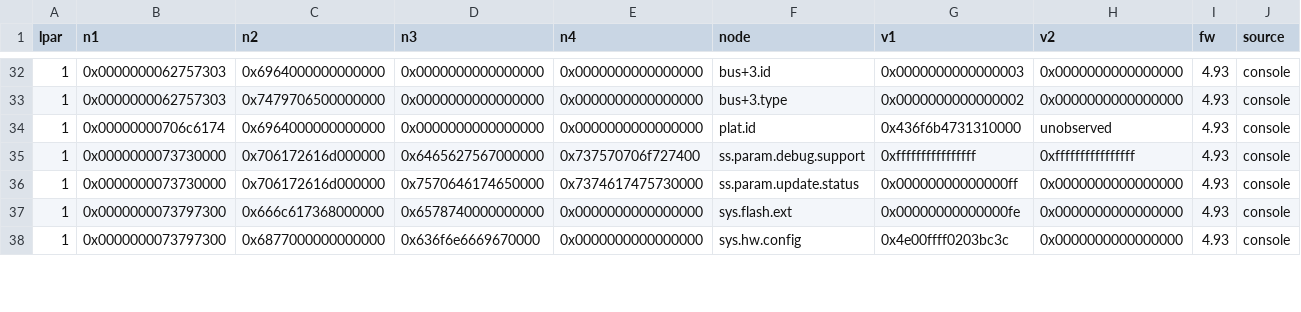
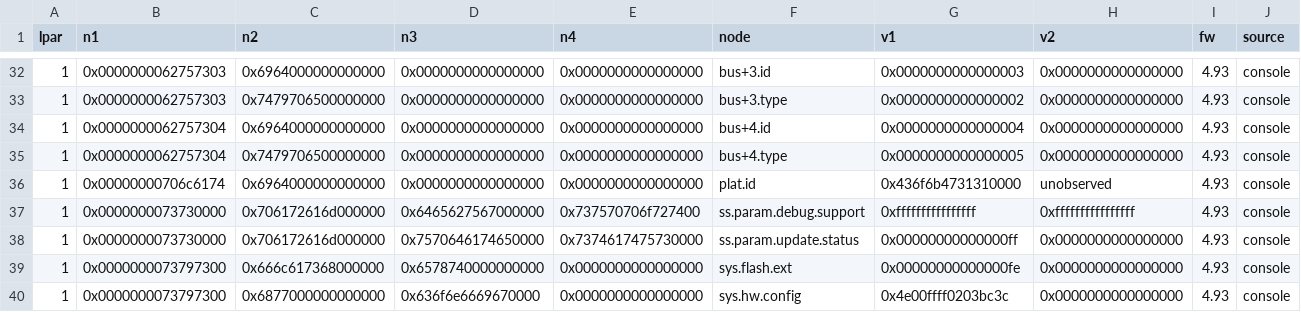
Before and after one commit to RoyalAce22/CellGov, a TSV file: docs/lv1/tables/repository.tsv, drawn as a sheet; only a part is shown, gaps mark what is left out; rows hold the shown columns only; the diff names each change by its address in the sheet, - before the commit and + after, or states it on an @@ line.

Commit message:
test(micro): capture lv1_repository_storage_bus; regenerate lv1 tables

```diff
--- a/docs/lv1/tables/repository.tsv
+++ b/docs/lv1/tables/repository.tsv
+row 34: 1 | 0x0000000062757304 | 0x6964000000000000 | 0x0000000000000000 | 0x0000000000000000 | bus+4.id | 0x0000000000000004 | 0x0000000000000000 | 4.93 | console
+row 35: 1 | 0x0000000062757304 | 0x7479706500000000 | 0x0000000000000000 | 0x0000000000000000 | bus+4.type | 0x0000000000000005 | 0x0000000000000000 | 4.93 | console
```
Also changed, not shown: docs/lv1/tables/repository_read.tsv, 2 other files.
